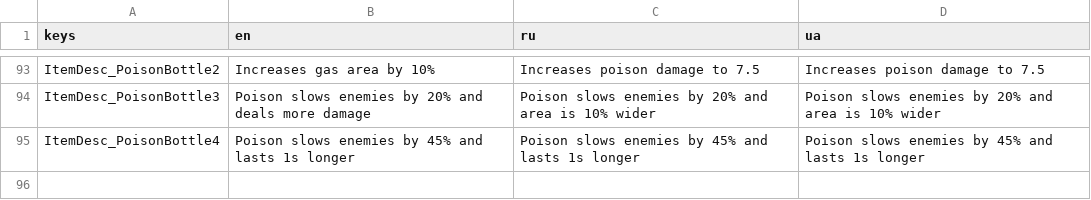
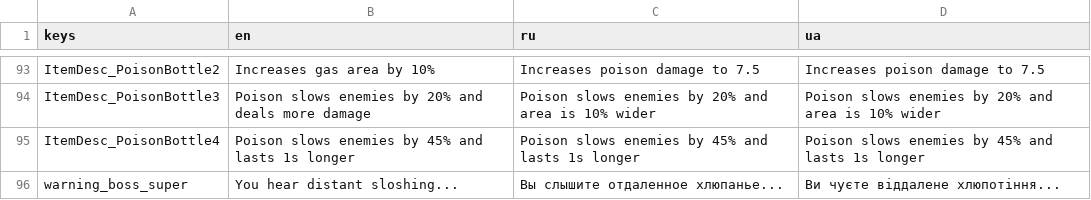
Before and after one commit to toxiclim3/Vox-Solaris-VS-clone, a CSV file: translations/translations.csv, drawn as a sheet; only a part is shown, gaps mark what is left out.

Commit message:
Sound profile improvements, added boss warning system, equalized menu sizes a bit more

```diff
--- a/translations/translations.csv
+++ b/translations/translations.csv
@@ -95 +95,2 @@ keys,en,ru,ua
 "ItemDesc_PoisonBottle4","Poison slows enemies by 45% and lasts 1s longer","Poison slows enemies by 45% and lasts 1s longer","Poison slows enemies by 45% and lasts 1s longer"
+"warning_boss_super","You hear distant sloshing...","Вы слышите отдаленное хлюпанье...","Ви чуєте віддалене хлюпотіння..."
```
Also changed, not shown: 23 other files.
